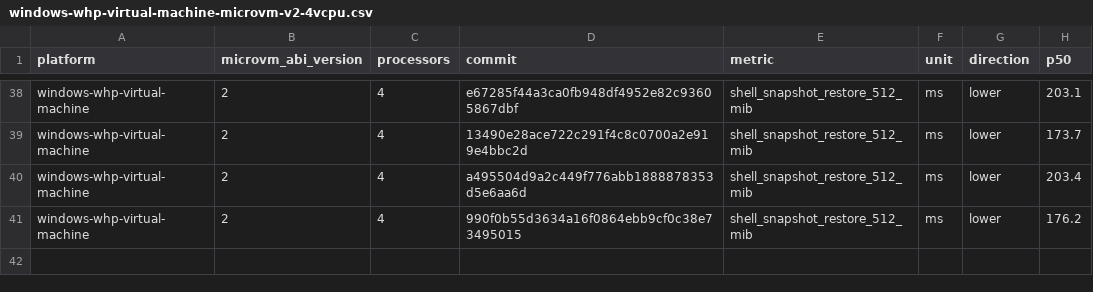
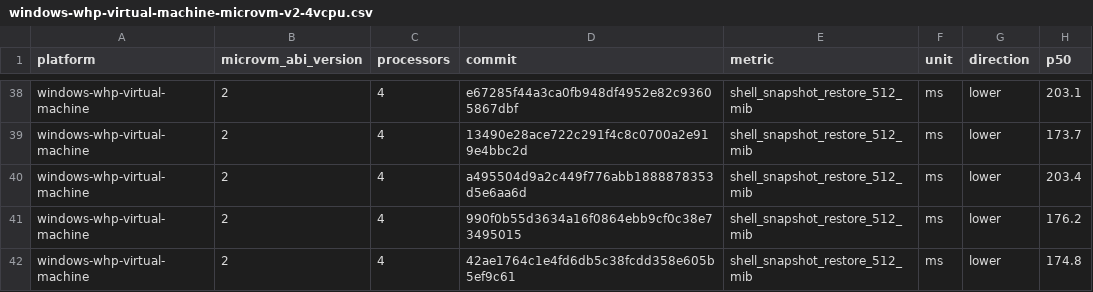
Before and after one commit to microsoft/nvx, a CSV file: data/windows-whp-virtual-machine-microvm-v2-4vcpu.csv, drawn as a sheet; only a part is shown, gaps mark what is left out; the diff names each change by its address in the sheet, - before the commit and + after, or states it on an @@ line.

```diff
--- a/data/windows-whp-virtual-machine-microvm-v2-4vcpu.csv
+++ b/data/windows-whp-virtual-machine-microvm-v2-4vcpu.csv
+row 42: windows-whp-virtual-machine | 2 | 4 | 42ae1764c1e4fd6db5c38fcdd358e605b5ef9c61 | shell_snapshot_restore_512_mib | ms | lower | 174.8
```
Also changed, not shown: data/linux-kvm-virtual-machine-microvm-v2-1vcpu.csv, data/linux-mshv-virtual-machine-microvm-v2-1vcpu.csv, 9 other files.
